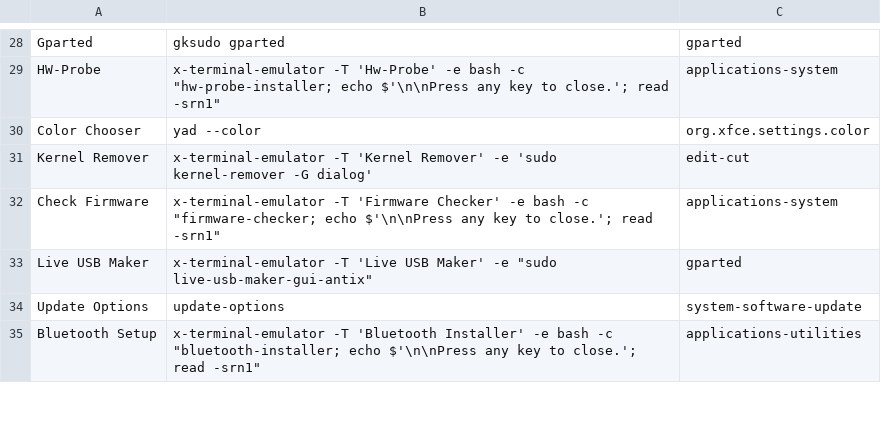
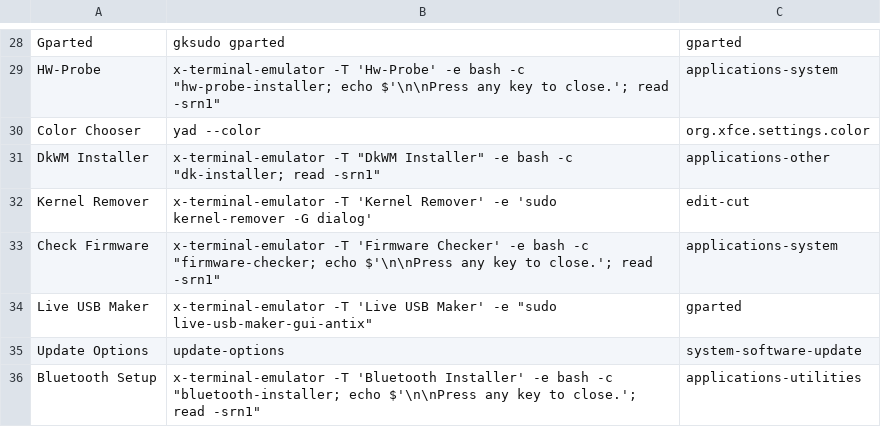
Before and after one commit to sleekmason/Beardog-Bookworm, a CSV file: config/includes.chroot_after_packages/etc/skel/.config/jgmenu/mymenu.csv, drawn as a sheet; only a part is shown, gaps mark what is left out; the diff names each change by its address in the sheet, - before the commit and + after, or states it on an @@ line.

Commit message:
Added dkwm installer and adjusted copy-to-grub script

```diff
--- a/config/includes.chroot_after_packages/etc/skel/.config/jgmenu/mymenu.csv
+++ b/config/includes.chroot_after_packages/etc/skel/.config/jgmenu/mymenu.csv
+row 31: DkWM Installer | x-terminal-emulator -T "DkWM Installer" -e bash -c "dk-installer; read -srn1" | applications-other
```
Also changed, not shown: 12 other files.
